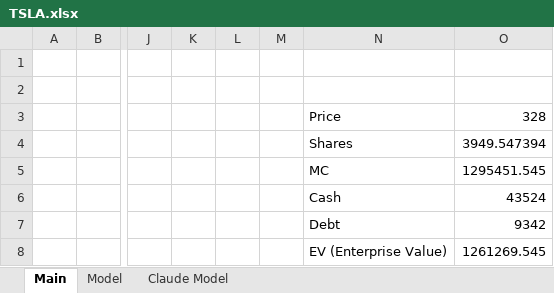
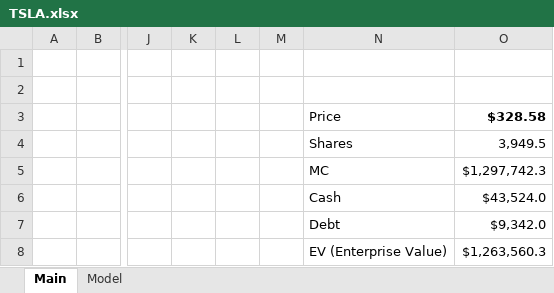
Before and after one commit to robinzerr/FinModels, an Excel workbook: TSLA.xlsx, sheet Main, drawn as a sheet; only a part is shown, gaps mark what is left out; values as stored, in another font and other column widths than the file's, no borders; the diff names each change by its address in the sheet, - before the commit and + after, or states it on an @@ line.

```diff
--- a/TSLA.xlsx (sheet Main)
+++ b/TSLA.xlsx (sheet Main)
-sheet tab: Claude Model
-O3: 328
+O3: $328.58
-O3 bold: off
+O3 bold: on
-O4: 3949.547394
+O4: 3,949.5
-O5: 1295451.545
+O5: $1,297,742.3
-O6: 43524
+O6: $43,524.0
-O7: 9342
+O7: $9,342.0
-O8: 1261269.545
+O8: $1,263,560.3
```
Also changed, not shown: sheet Model, 2 other files.
